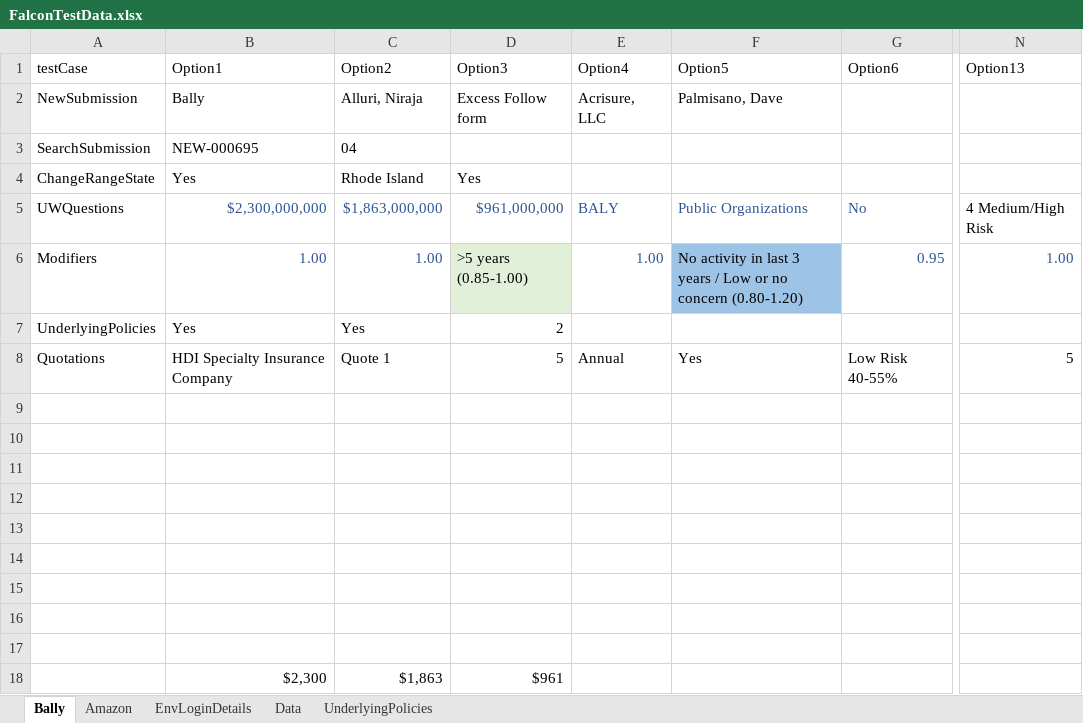
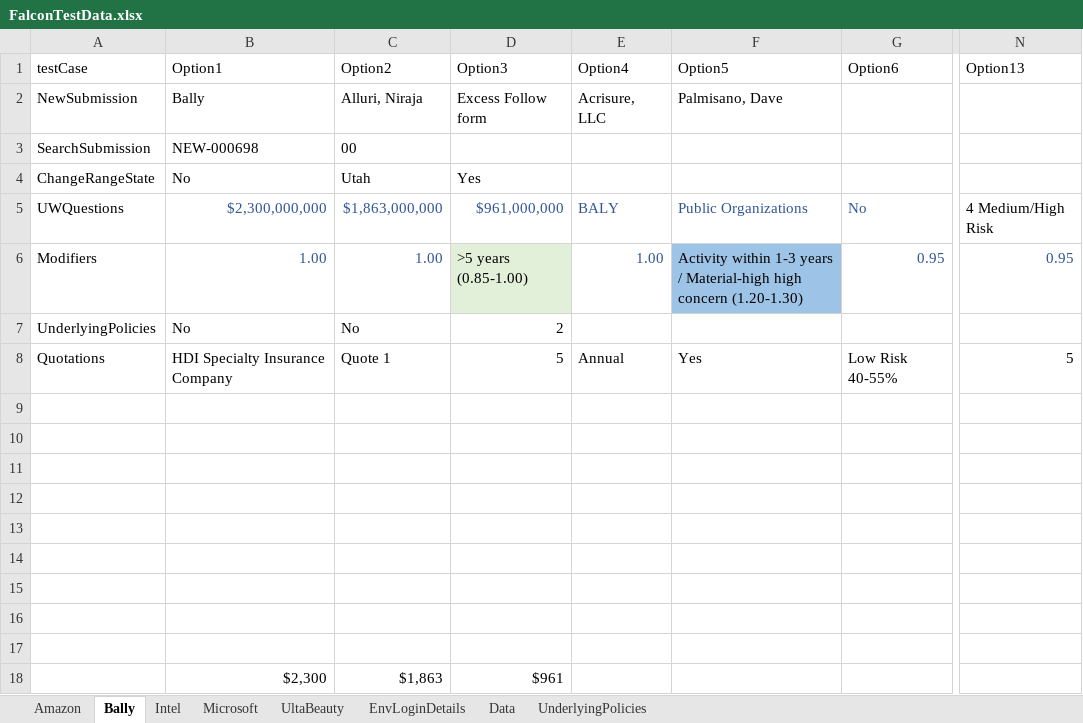
Before and after one commit to nirajamca/RFTFalcon, an Excel workbook: Data/FalconTestData.xlsx, sheet Bally, drawn as a sheet; only a part is shown, gaps mark what is left out; values as stored, in another font and other column widths than the file's, no borders; the diff names each change by its address in the sheet, - before the commit and + after, or states it on an @@ line.

```diff
--- a/Data/FalconTestData.xlsx (sheet Bally)
+++ b/Data/FalconTestData.xlsx (sheet Bally)
+sheet tab: Intel
+sheet tab: Microsoft
+sheet tab: UltaBeauty
@@ sheet tab order changed: Amazon | Bally | Intel | Microsoft | UltaBeauty | EnvLoginDetails | Data | UnderlyingPolicies @@
-B3 (Option1): NEW-000695
+B3 (Option1): NEW-000698
-C3 (Option2): 04
+C3 (Option2): 00
-B4 (Option1): Yes
+B4 (Option1): No
-C4 (Option2): Rhode Island
+C4 (Option2): Utah
-F6 (Option5): No activity in last 3 years / Low or no concern (0.80-1.20)
+F6 (Option5): Activity within 1-3 years / Material-high high concern (1.20-1.30)
-N6 (Option13): 1.00
+N6 (Option13): 0.95
-B7 (Option1): Yes
+B7 (Option1): No
-C7 (Option2): Yes
+C7 (Option2): No
```
Also changed, not shown: sheet Amazon, sheet Data, formulas that keep their value, Data/RatingExample1_Amazon.xlsx, Data/RatingExample1_Bally.xlsx, 13 other files.
